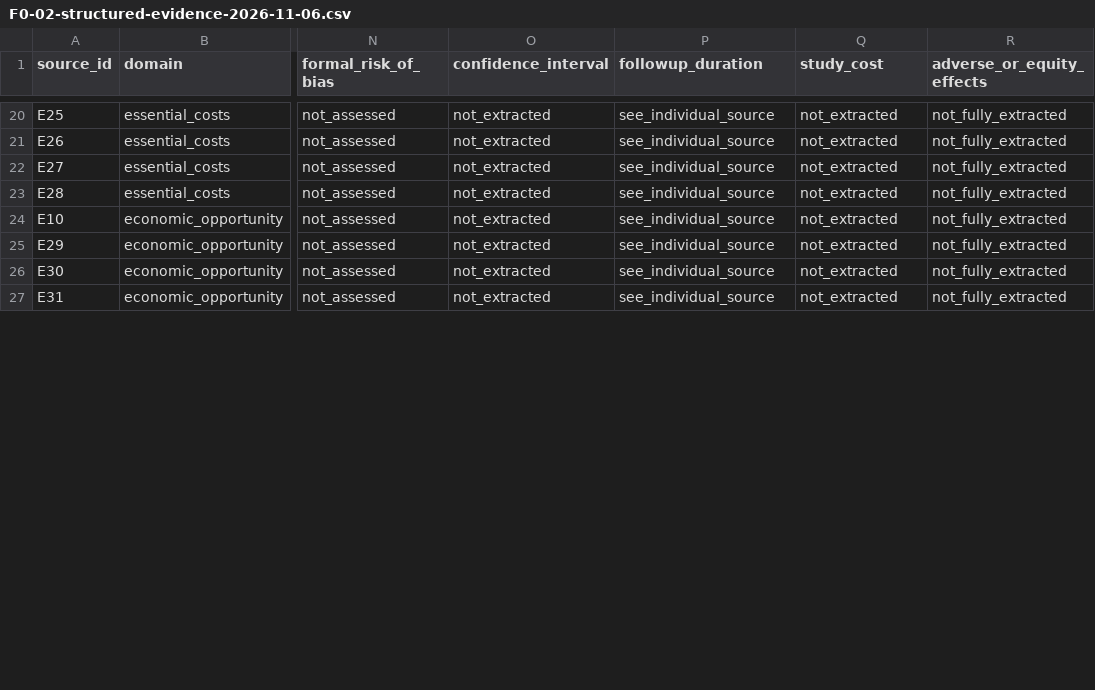
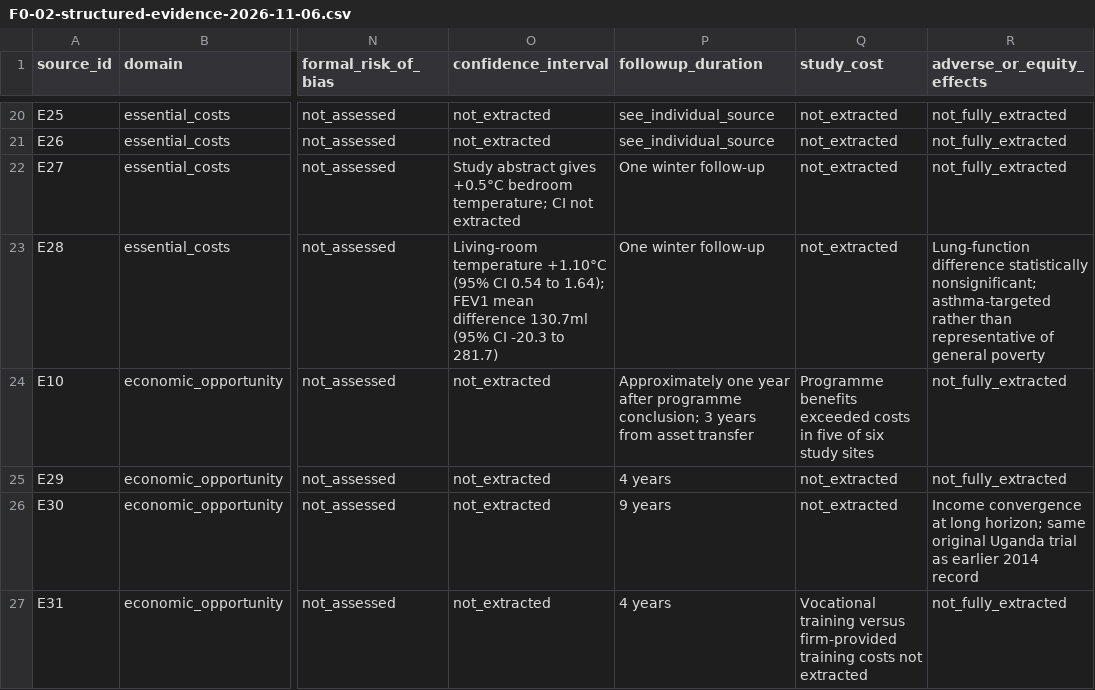
Before and after one commit to saver1991/human-prosperity-initiative, a CSV file: research/F0-02-structured-evidence-2026-11-06.csv, drawn as a sheet; only a part is shown, gaps mark what is left out; the diff covers the shown part only; the diff names each change by its address in the sheet, - before the commit and + after, or states it on an @@ line.

Commit message:
research(F0-02.2): document available effect units, CIs, duration and costs

```diff
--- a/research/F0-02-structured-evidence-2026-11-06.csv
+++ b/research/F0-02-structured-evidence-2026-11-06.csv
-O22 (confidence_interval): not_extracted
+O22 (confidence_interval): Study abstract gives +0.5°C bedroom temperature; CI not extracted
-P22:P23 (followup_duration): see_individual_source
+P22:P23 (followup_duration): One winter follow-up
-O23 (confidence_interval): not_extracted
+O23 (confidence_interval): Living-room temperature +1.10°C (95% CI 0.54 to 1.64); FEV1 mean difference 130.7ml (95% CI -20.3 to 281.7)
-R23 (adverse_or_equity_effects): not_fully_extracted
+R23 (adverse_or_equity_effects): Lung-function difference statistically nonsignificant; asthma-targeted rather than representative of general poverty
-P24 (followup_duration): see_individual_source
+P24 (followup_duration): Approximately one year after programme conclusion; 3 years from asset transfer
-Q24 (study_cost): not_extracted
+Q24 (study_cost): Programme benefits exceeded costs in five of six study sites
-P25 (followup_duration): see_individual_source
+P25 (followup_duration): 4 years
-P26 (followup_duration): see_individual_source
+P26 (followup_duration): 9 years
-R26 (adverse_or_equity_effects): not_fully_extracted
+R26 (adverse_or_equity_effects): Income convergence at long horizon; same original Uganda trial as earlier 2014 record
-P27 (followup_duration): see_individual_source
+P27 (followup_duration): 4 years
-Q27 (study_cost): not_extracted
+Q27 (study_cost): Vocational training versus firm-provided training costs not extracted
```
Also changed, not shown: 20 edited cells elsewhere in this file.
